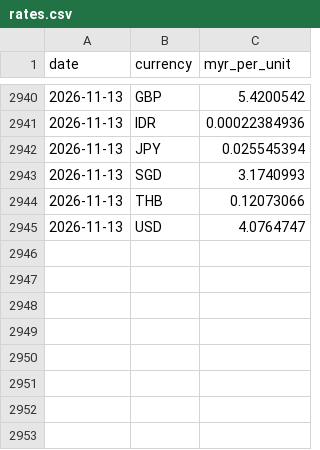
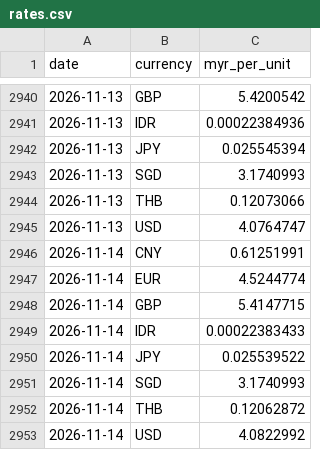
Before and after one commit to CasperNg-2004/daily-rate-tracker, a CSV file: data/rates.csv, drawn as a sheet; only a part is shown, gaps mark what is left out; the diff names each change by its address in the sheet, - before the commit and + after, or states it on an @@ line.

```diff
--- a/data/rates.csv
+++ b/data/rates.csv
+row 2946: 2026-11-14 | CNY | 0.61251991
+row 2947: 2026-11-14 | EUR | 4.5244774
+row 2948: 2026-11-14 | GBP | 5.4147715
+row 2949: 2026-11-14 | IDR | 0.00022383433
+row 2950: 2026-11-14 | JPY | 0.025539522
+row 2951: 2026-11-14 | SGD | 3.1740993
+row 2952: 2026-11-14 | THB | 0.12062872
+row 2953: 2026-11-14 | USD | 4.0822992
```
Also changed, not shown: 1 other file.
